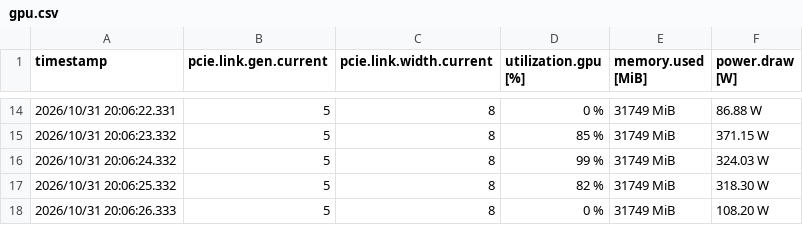
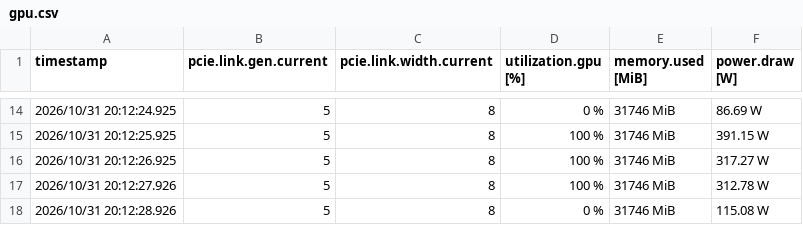
Before and after one commit to hoso-jpn/local-llm-bench, a CSV file: results/2026-10-31_smoke/strata/gpu.csv, drawn as a sheet; only a part is shown, gaps mark what is left out; the diff covers the shown part only.

```diff
--- a/results/2026-10-31_smoke/strata/gpu.csv
+++ b/results/2026-10-31_smoke/strata/gpu.csv
@@ -14,5 +14,5 @@ timestamp, pcie.link.gen.current, pcie.link.width.current, utilization.gpu [%],
-2026/10/31 20:06:22.331, 5, 8, 0 %, 31749 MiB, 86.88 W
-2026/10/31 20:06:23.332, 5, 8, 85 %, 31749 MiB, 371.15 W
-2026/10/31 20:06:24.332, 5, 8, 99 %, 31749 MiB, 324.03 W
-2026/10/31 20:06:25.332, 5, 8, 82 %, 31749 MiB, 318.30 W
-2026/10/31 20:06:26.333, 5, 8, 0 %, 31749 MiB, 108.20 W
+2026/10/31 20:12:24.925, 5, 8, 0 %, 31746 MiB, 86.69 W
+2026/10/31 20:12:25.925, 5, 8, 100 %, 31746 MiB, 391.15 W
+2026/10/31 20:12:26.925, 5, 8, 100 %, 31746 MiB, 317.27 W
+2026/10/31 20:12:27.926, 5, 8, 100 %, 31746 MiB, 312.78 W
+2026/10/31 20:12:28.926, 5, 8, 0 %, 31746 MiB, 115.08 W
```
Also changed, not shown: 41 edited cells elsewhere in this file, results/2026-10-31_smoke/freetoken/gpu.csv, results/2026-10-31_smoke/freetoken/summary.tsv, 14 other files.
